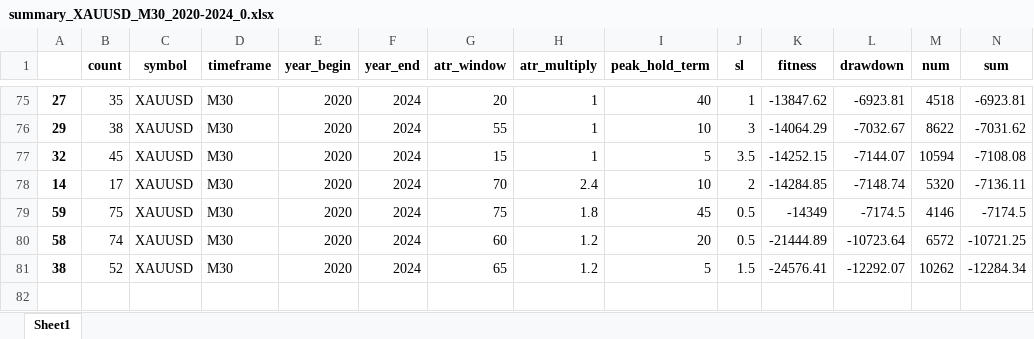
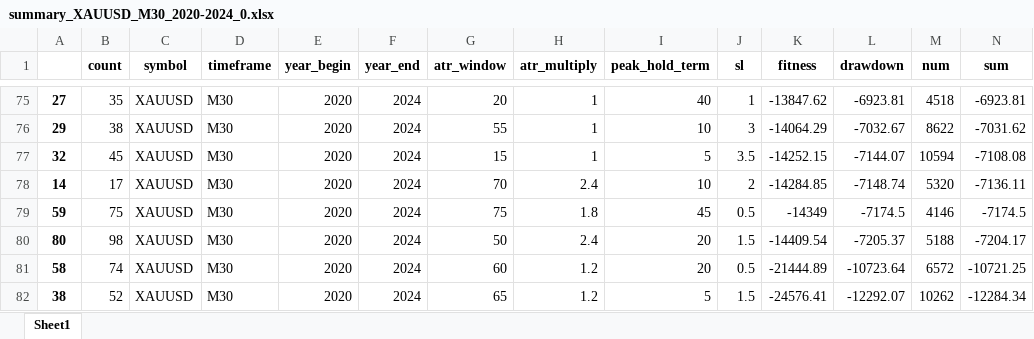
Before and after one commit to Trader-IKU/TradeBot, an Excel workbook: result/TrailATR/summary_XAUUSD_M30_2020-2024_0.xlsx, sheet Sheet1, drawn as a sheet; only a part is shown, gaps mark what is left out; values as stored, in another font and other column widths than the file's, no borders; rows hold the shown columns only; the diff names each change by its address in the sheet, - before the commit and + after, or states it on an @@ line.

```diff
--- a/result/TrailATR/summary_XAUUSD_M30_2020-2024_0.xlsx (sheet Sheet1)
+++ b/result/TrailATR/summary_XAUUSD_M30_2020-2024_0.xlsx (sheet Sheet1)
+row 80: 80 | 98 | XAUUSD | M30 | 2020 | 2024 | 50 | 2.4 | 20 | 1.5 | -14409.54 | -7205.37 | 5188 | -7204.17
```
Also changed, not shown: result/TrailATR/summary_USDJPY_M30_2020-2024_0.xlsx, 4 other files.
